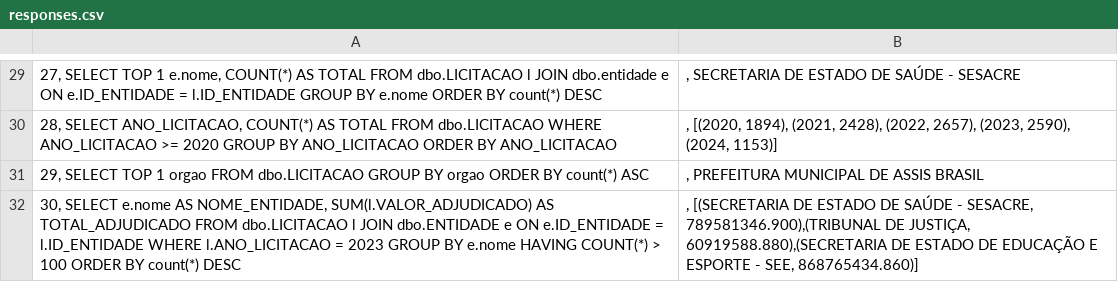
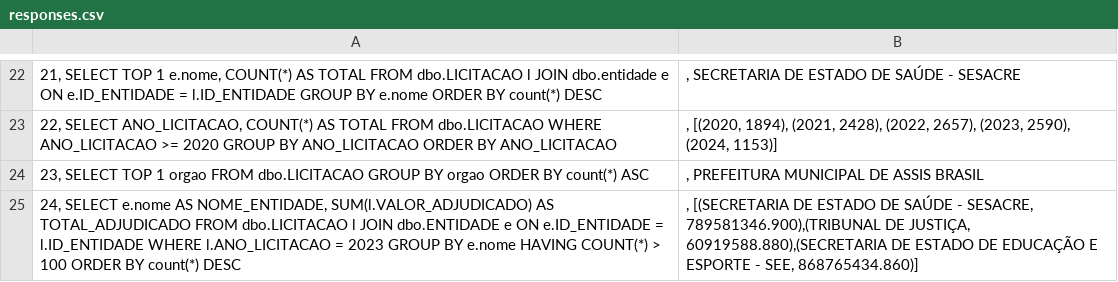
Before and after one commit to andrezas/TCC, a CSV file: text-to-sql/questions/responses.csv, drawn as a sheet; only a part is shown, gaps mark what is left out; addresses are those after the commit; the diff covers the shown part only; the diff names each change by its address in the sheet, - before the commit and + after, or states it on an @@ line.

```diff
--- a/text-to-sql/questions/responses.csv
+++ b/text-to-sql/questions/responses.csv
-A22: 27, SELECT TOP…
+A22: 21, SELECT TOP…
-A23: 28, SELECT ANO_LICITACAO,…
+A23: 22, SELECT ANO_LICITACAO,…
-A24: 29, SELECT TOP…
+A24: 23, SELECT TOP…
-A25: 30, SELECT e.nome…
+A25: 24, SELECT e.nome…
```
Also changed, not shown: 7 removed rows and 17 edited cells elsewhere in this file, text-to-sql/questions/questions.csv, text-to-sql/questions/questionsEnglish.csv, 11 other files.
